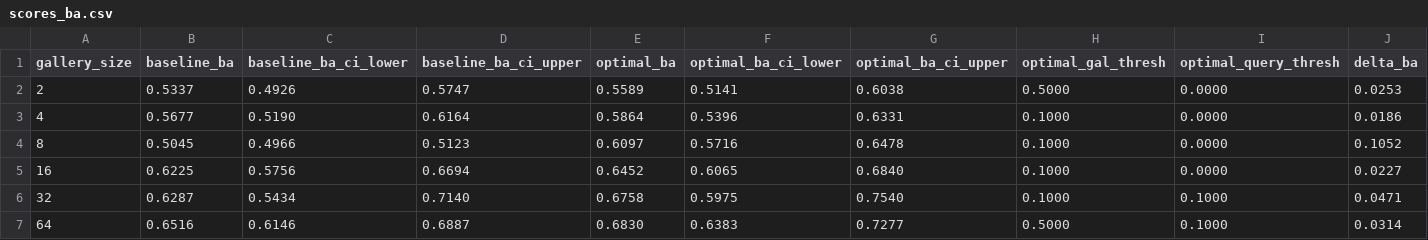
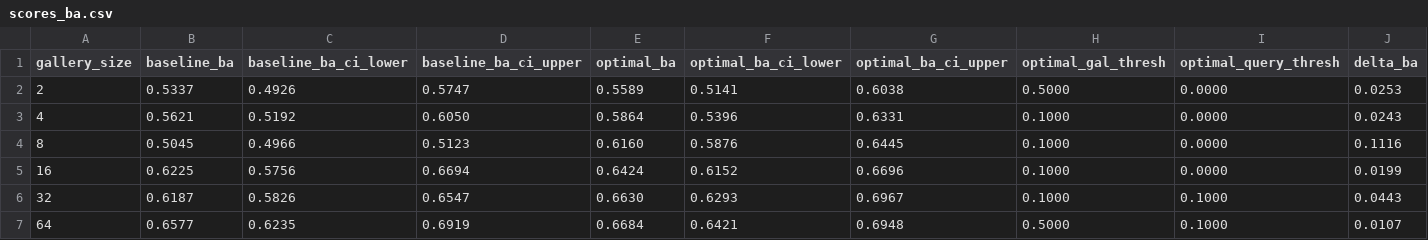
Before and after one commit to mosscoder/mpg-wolverines, a CSV file: reid_openset/tables/megadescriptor/scores_ba.csv, drawn as a sheet.

```diff
--- a/reid_openset/tables/megadescriptor/scores_ba.csv
+++ b/reid_openset/tables/megadescriptor/scores_ba.csv
@@ -2,6 +2,6 @@ gallery_size,baseline_ba,baseline_ba_ci_lower,baseline_ba_ci_upper,optimal_ba,op
 2,0.5337,0.4926,0.5747,0.5589,0.5141,0.6038,0.5000,0.0000,0.0253
-4,0.5677,0.5190,0.6164,0.5864,0.5396,0.6331,0.1000,0.0000,0.0186
-8,0.5045,0.4966,0.5123,0.6097,0.5716,0.6478,0.1000,0.0000,0.1052
-16,0.6225,0.5756,0.6694,0.6452,0.6065,0.6840,0.1000,0.0000,0.0227
-32,0.6287,0.5434,0.7140,0.6758,0.5975,0.7540,0.1000,0.1000,0.0471
-64,0.6516,0.6146,0.6887,0.6830,0.6383,0.7277,0.5000,0.1000,0.0314
+4,0.5621,0.5192,0.6050,0.5864,0.5396,0.6331,0.1000,0.0000,0.0243
+8,0.5045,0.4966,0.5123,0.6160,0.5876,0.6445,0.1000,0.0000,0.1116
+16,0.6225,0.5756,0.6694,0.6424,0.6152,0.6696,0.1000,0.0000,0.0199
+32,0.6187,0.5826,0.6547,0.6630,0.6293,0.6967,0.1000,0.1000,0.0443
+64,0.6577,0.6235,0.6919,0.6684,0.6421,0.6948,0.5000,0.1000,0.0107
```
Also changed, not shown: reid_openset/tables/megadescriptor/scores_r1.csv, reid_openset/tables/megadescriptor/summary_all_configs.csv, 1 other file.
